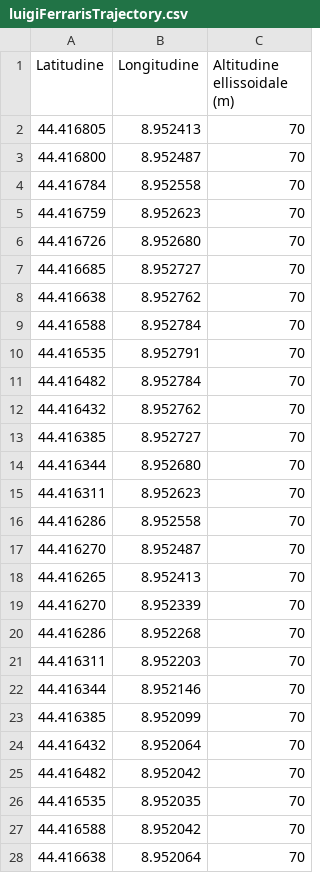
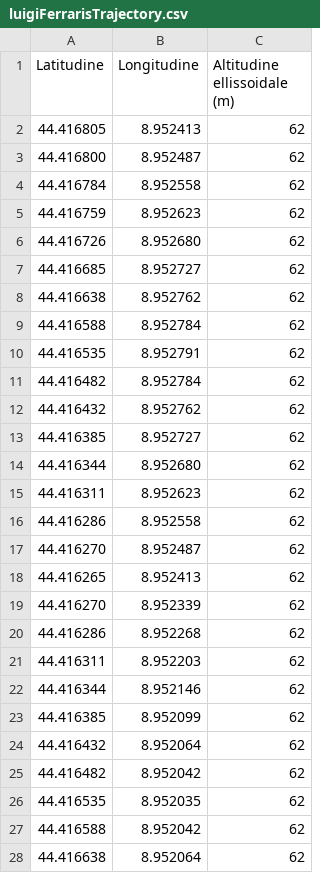
Before and after one commit to andrea444460/gnss_gpu_los_nlos, a CSV file: experiments/data/LuigiFerraris/luigiFerrarisTrajectory.csv, drawn as a sheet; only a part is shown; the diff covers the shown part only.

Commit message:
Luigi trajectory: reduce ellipsoid h to 62m (avoid float vs Ion terrain)

```diff
--- a/experiments/data/LuigiFerraris/luigiFerrarisTrajectory.csv
+++ b/experiments/data/LuigiFerraris/luigiFerrarisTrajectory.csv
@@ -1,28 +1,28 @@
 Latitudine, Longitudine, Altitudine ellissoidale (m)
-44.416805, 8.952413, 70
-44.416800, 8.952487, 70
-44.416784, 8.952558, 70
-44.416759, 8.952623, 70
-44.416726, 8.952680, 70
-44.416685, 8.952727, 70
-44.416638, 8.952762, 70
-44.416588, 8.952784, 70
-44.416535, 8.952791, 70
-44.416482, 8.952784, 70
-44.416432, 8.952762, 70
-44.416385, 8.952727, 70
-44.416344, 8.952680, 70
-44.416311, 8.952623, 70
-44.416286, 8.952558, 70
-44.416270, 8.952487, 70
-44.416265, 8.952413, 70
-44.416270, 8.952339, 70
-44.416286, 8.952268, 70
-44.416311, 8.952203, 70
-44.416344, 8.952146, 70
-44.416385, 8.952099, 70
-44.416432, 8.952064, 70
-44.416482, 8.952042, 70
-44.416535, 8.952035, 70
-44.416588, 8.952042, 70
-44.416638, 8.952064, 70
+44.416805, 8.952413, 62
+44.416800, 8.952487, 62
+44.416784, 8.952558, 62
+44.416759, 8.952623, 62
+44.416726, 8.952680, 62
+44.416685, 8.952727, 62
+44.416638, 8.952762, 62
+44.416588, 8.952784, 62
+44.416535, 8.952791, 62
+44.416482, 8.952784, 62
+44.416432, 8.952762, 62
+44.416385, 8.952727, 62
+44.416344, 8.952680, 62
+44.416311, 8.952623, 62
+44.416286, 8.952558, 62
+44.416270, 8.952487, 62
+44.416265, 8.952413, 62
+44.416270, 8.952339, 62
+44.416286, 8.952268, 62
+44.416311, 8.952203, 62
+44.416344, 8.952146, 62
+44.416385, 8.952099, 62
+44.416432, 8.952064, 62
+44.416482, 8.952042, 62
+44.416535, 8.952035, 62
+44.416588, 8.952042, 62
+44.416638, 8.952064, 62
```
Also changed, not shown: 6 edited cells elsewhere in this file.
